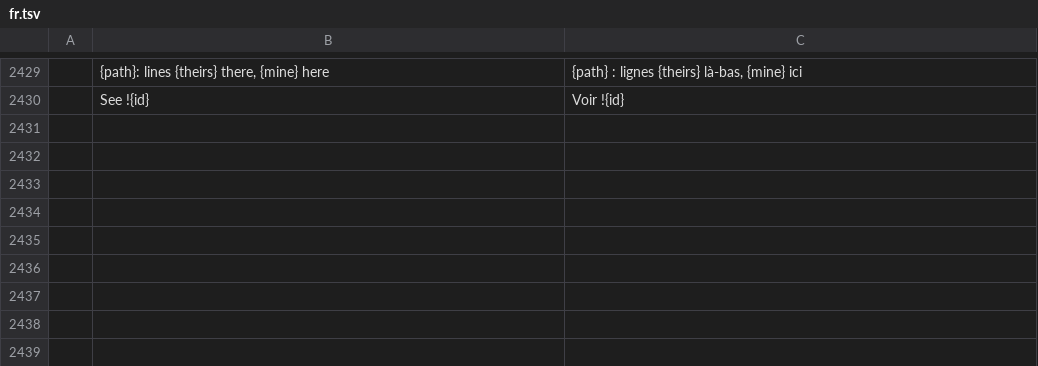
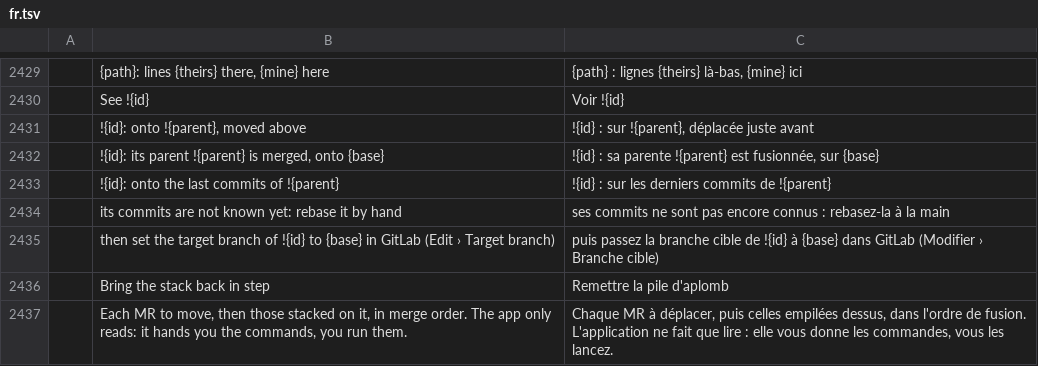
Before and after one commit to julien-langlois/gitlab-tracker, a TSV file: gitlab-tracker/i18n/fr.tsv, drawn as a sheet; only a part is shown, gaps mark what is left out; the diff names each change by its address in the sheet, - before the commit and + after, or states it on an @@ line.

```diff
--- a/gitlab-tracker/i18n/fr.tsv
+++ b/gitlab-tracker/i18n/fr.tsv
+row 2431:  | !{id}: onto !{parent}, moved above | !{id} : sur !{parent}, déplacée juste avant
+row 2432:  | !{id}: its parent !{parent} is merged, onto {base} | !{id} : sa parente !{parent} est fusionnée, sur {base}
+row 2433:  | !{id}: onto the last commits of !{parent} | !{id} : sur les derniers commits de !{parent}
+row 2434:  | its commits are not known yet: rebase it by hand | ses commits ne sont pas encore connus : rebasez-la à la main
+row 2435:  | then set the target branch of !{id} to {base} in GitLab (Edit › Target branch) | puis passez la branche cible de !{id} à {base} dans GitLab (Modifier › Branche cible)
+row 2436:  | Bring the stack back in step | Remettre la pile d'aplomb
+row 2437:  | Each MR to move, then those stacked on it, in merge order. The app only reads: it hands you the commands, you run them. | Chaque MR à déplacer, puis celles empilées dessus, dans l'ordre de fusion. L'application ne fait que lire : elle vous donne les commandes, vous les lancez.
```
Also changed, not shown: gitlab-tracker/i18n/de.tsv, gitlab-tracker/i18n/es.tsv, 8 other files.
